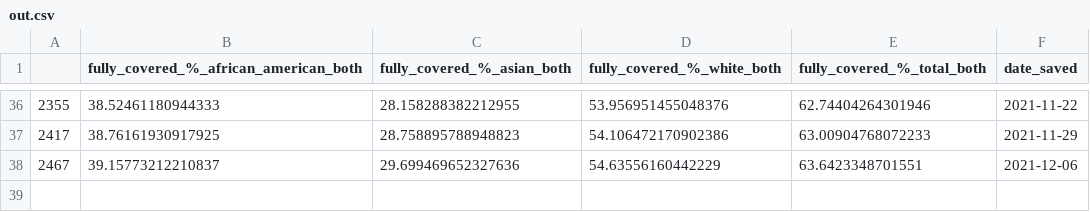
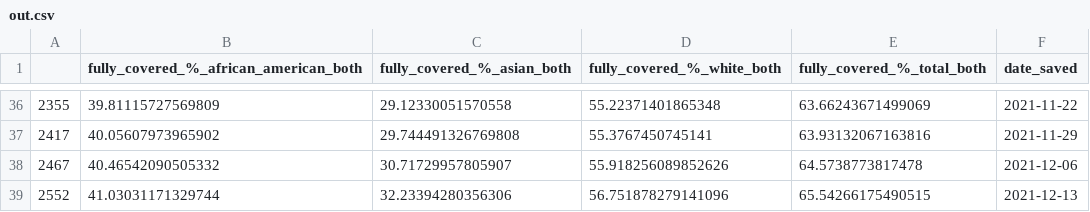
Before and after one commit to WPRDC/bec-vaccination-map, a CSV file: notebooks/out.csv, drawn as a sheet; only a part is shown, gaps mark what is left out; the diff covers the shown part only.

```diff
--- a/notebooks/out.csv
+++ b/notebooks/out.csv
@@ -36,3 +36,4 @@
-2355,38.52461180944333,28.158288382212955,53.956951455048376,62.74404264301946,2021-11-22
-2417,38.76161930917925,28.758895788948823,54.106472170902386,63.00904768072233,2021-11-29
-2467,39.15773212210837,29.699469652327636,54.63556160442229,63.6423348701551,2021-12-06
+2355,39.81115727569809,29.12330051570558,55.22371401865348,63.66243671499069,2021-11-22
+2417,40.05607973965902,29.744491326769808,55.3767450745141,63.93132067163816,2021-11-29
+2467,40.46542090505332,30.71729957805907,55.918256089852626,64.5738773817478,2021-12-06
+2552,41.03031171329744,32.23394280356306,56.751878279141096,65.54266175490515,2021-12-13
```
Also changed, not shown: 136 edited cells elsewhere in this file, 1 other file.
